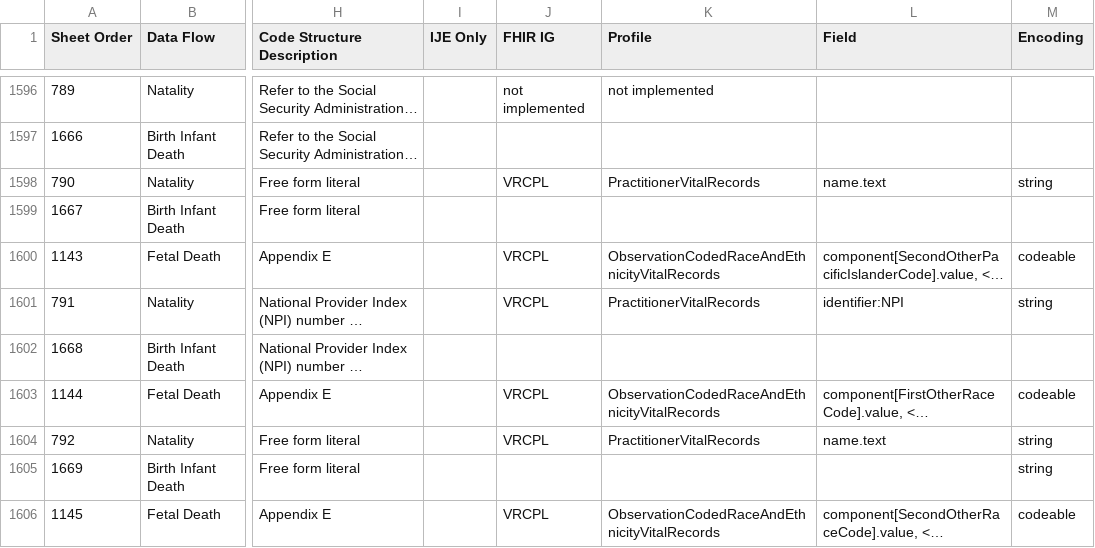
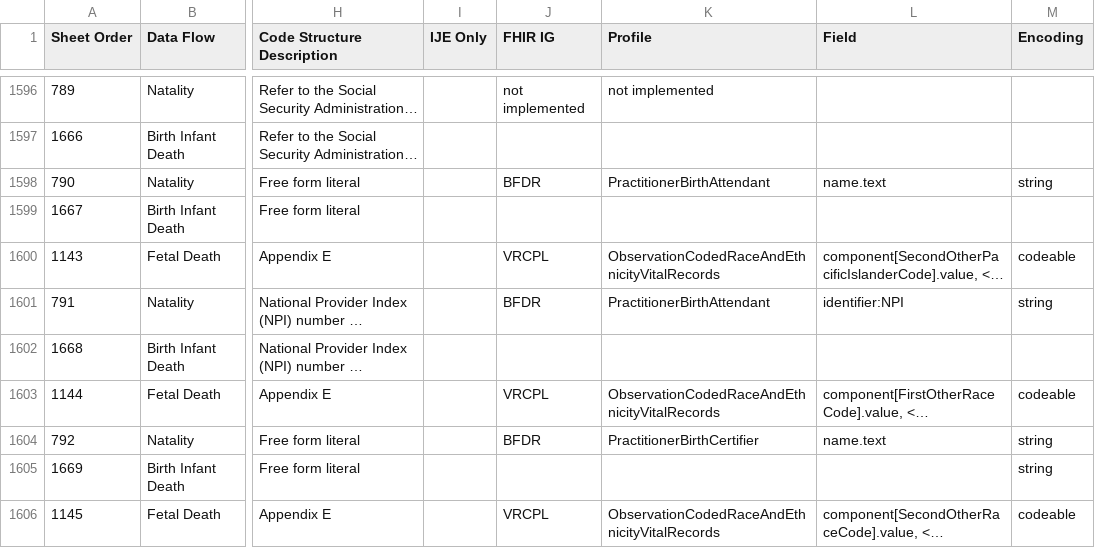
Before and after one commit to HL7/vr-common-library, a CSV file: input/images/IJE_File_Layouts_Version_2021_FHIR-2023-02-22-All-Combined.csv, drawn as a sheet; only a part is shown, gaps mark what is left out; long unchanged cells end in …; the diff covers the shown part only; the diff names each change by its address in the sheet, - before the commit and + after, or states it on an @@ line.

```diff
--- a/input/images/IJE_File_Layouts_Version_2021_FHIR-2023-02-22-All-Combined.csv
+++ b/input/images/IJE_File_Layouts_Version_2021_FHIR-2023-02-22-All-Combined.csv
-J1598 (FHIR IG): VRCPL
+J1598 (FHIR IG): BFDR
-K1598 (Profile): PractitionerVitalRecords
+K1598 (Profile): PractitionerBirthAttendant
-J1601 (FHIR IG): VRCPL
+J1601 (FHIR IG): BFDR
-K1601 (Profile): PractitionerVitalRecords
+K1601 (Profile): PractitionerBirthAttendant
-J1604 (FHIR IG): VRCPL
+J1604 (FHIR IG): BFDR
-K1604 (Profile): PractitionerVitalRecords
+K1604 (Profile): PractitionerBirthCertifier
```
Also changed, not shown: 18 edited cells elsewhere in this file, input/mapping/BFDR_Forms_Mapping.csv, input/mapping/IJE_File_Layouts_Version_2021_FHIR-2023-02-22-All-Combined.csv, 2 other files.
